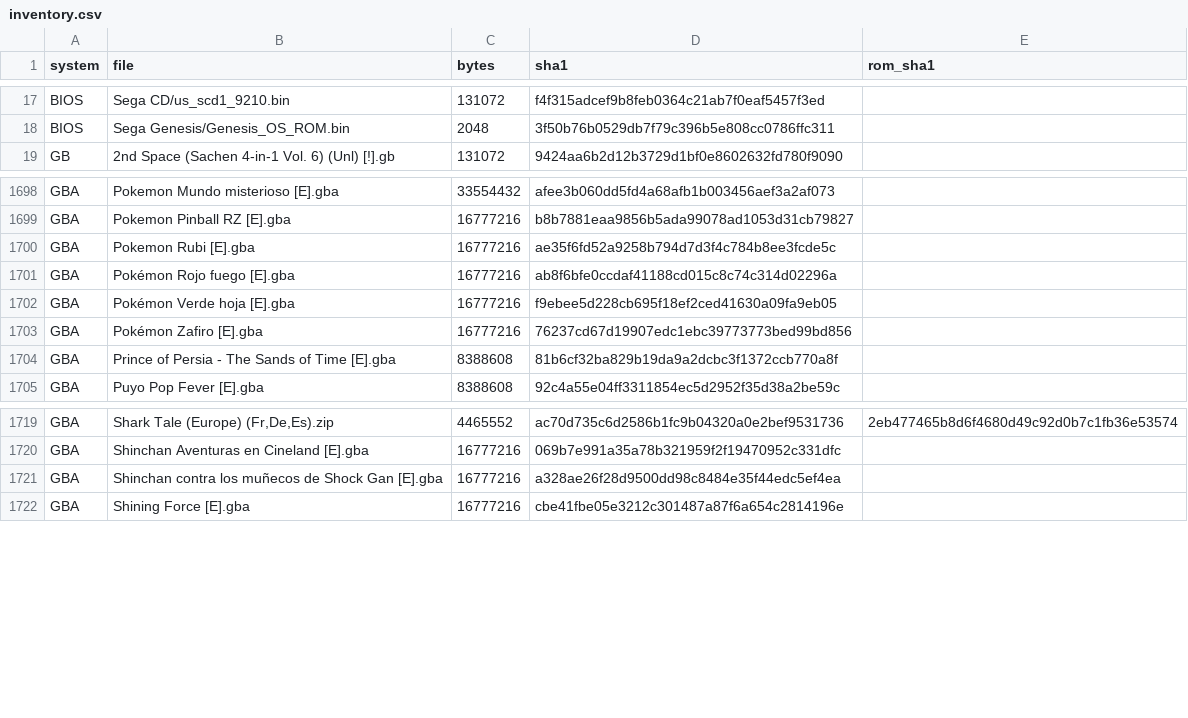
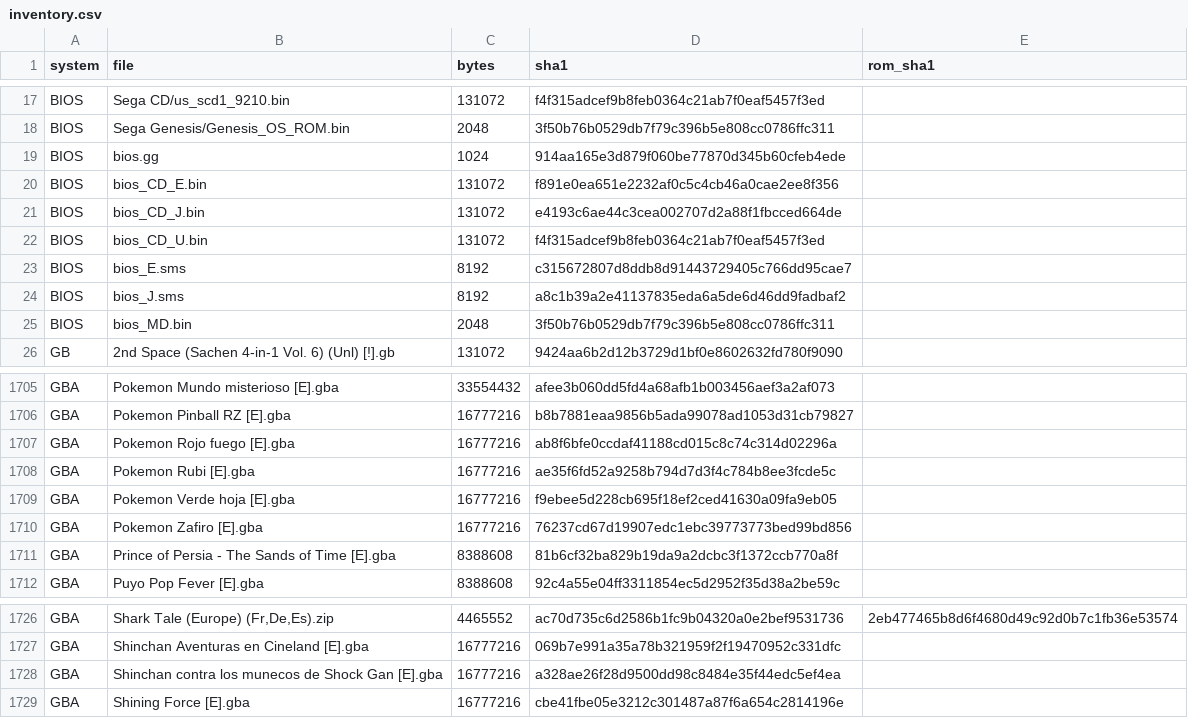
Before and after one commit to SENeoV/ps4, a CSV file: inventory.csv, drawn as a sheet; only a part is shown, gaps mark what is left out.

```diff
--- a/inventory.csv
+++ b/inventory.csv
@@ -18,2 +18,9 @@ BIOS,Sega CD/us_scd1_9210.bin,131072,f4f315adcef9b8feb0364c21ab7f0eaf5457f3ed,
 BIOS,Sega Genesis/Genesis_OS_ROM.bin,2048,3f50b76b0529db7f79c396b5e808cc0786ffc311,
+BIOS,bios.gg,1024,914aa165e3d879f060be77870d345b60cfeb4ede,
+BIOS,bios_CD_E.bin,131072,f891e0ea651e2232af0c5c4cb46a0cae2ee8f356,
+BIOS,bios_CD_J.bin,131072,e4193c6ae44c3cea002707d2a88f1fbcced664de,
+BIOS,bios_CD_U.bin,131072,f4f315adcef9b8feb0364c21ab7f0eaf5457f3ed,
+BIOS,bios_E.sms,8192,c315672807d8ddb8d91443729405c766dd95cae7,
+BIOS,bios_J.sms,8192,a8c1b39a2e41137835eda6a5de6d46dd9fadbaf2,
+BIOS,bios_MD.bin,2048,3f50b76b0529db7f79c396b5e808cc0786ffc311,
 GB,2nd Space (Sachen 4-in-1 Vol. 6) (Unl) [!].gb,131072,9424aa6b2d12b3729d1bf0e8602632fd780f9090,
@@ -1699,6 +1706,6 @@ GBA,Pokemon Mundo misterioso [E].gba,33554432,afee3b060dd5fd4a68afb1b003456aef3a
 GBA,Pokemon Pinball RZ [E].gba,16777216,b8b7881eaa9856b5ada99078ad1053d31cb79827,
+GBA,Pokemon Rojo fuego [E].gba,16777216,ab8f6bfe0ccdaf41188cd015c8c74c314d02296a,
 GBA,Pokemon Rubi [E].gba,16777216,ae35f6fd52a9258b794d7d3f4c784b8ee3fcde5c,
-GBA,Pokémon Rojo fuego [E].gba,16777216,ab8f6bfe0ccdaf41188cd015c8c74c314d02296a,
-GBA,Pokémon Verde hoja [E].gba,16777216,f9ebee5d228cb695f18ef2ced41630a09fa9eb05,
-GBA,Pokémon Zafiro [E].gba,16777216,76237cd67d19907edc1ebc39773773bed99bd856,
+GBA,Pokemon Verde hoja [E].gba,16777216,f9ebee5d228cb695f18ef2ced41630a09fa9eb05,
+GBA,Pokemon Zafiro [E].gba,16777216,76237cd67d19907edc1ebc39773773bed99bd856,
 GBA,Prince of Persia - The Sands of Time [E].gba,8388608,81b6cf32ba829b19da9a2dcbc3f1372ccb770a8f,
@@ -1720,3 +1727,3 @@ GBA,"Shark Tale (Europe) (Fr,De,Es).zip",4465552,ac70d735c6d2586b1fc9b04320a0e2b
 GBA,Shinchan Aventuras en Cineland [E].gba,16777216,069b7e991a35a78b321959f2f19470952c331dfc,
-GBA,Shinchan contra los muñecos de Shock Gan [E].gba,16777216,a328ae26f28d9500dd98c8484e35f44edc5ef4ea,
+GBA,Shinchan contra los munecos de Shock Gan [E].gba,16777216,a328ae26f28d9500dd98c8484e35f44edc5ef4ea,
 GBA,Shining Force [E].gba,16777216,cbe41fbe05e3212c301487a87f6a654c2814196e,
```
Also changed, not shown: cleanup-2026-09-12.tsv, 14 other files.
